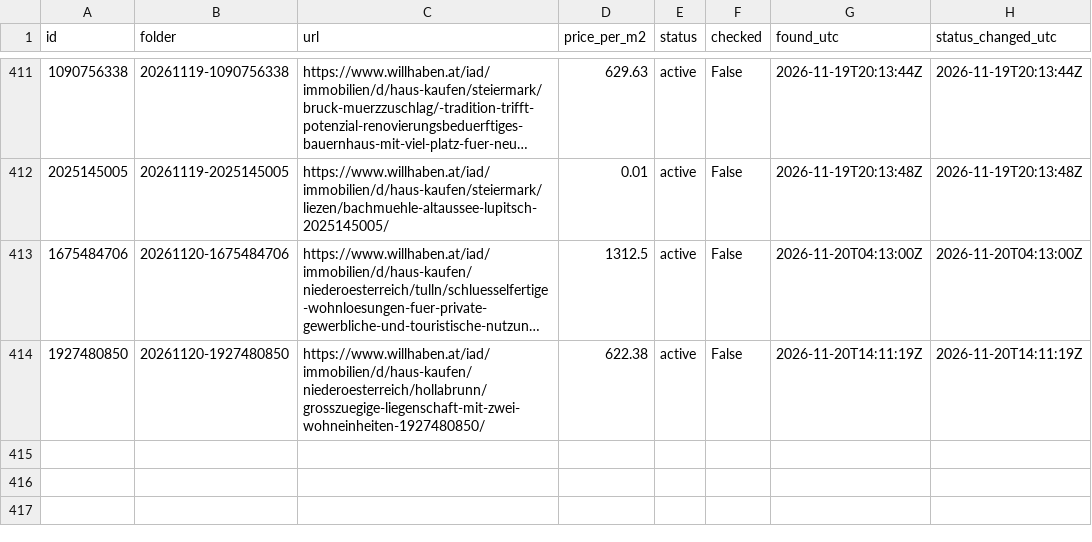
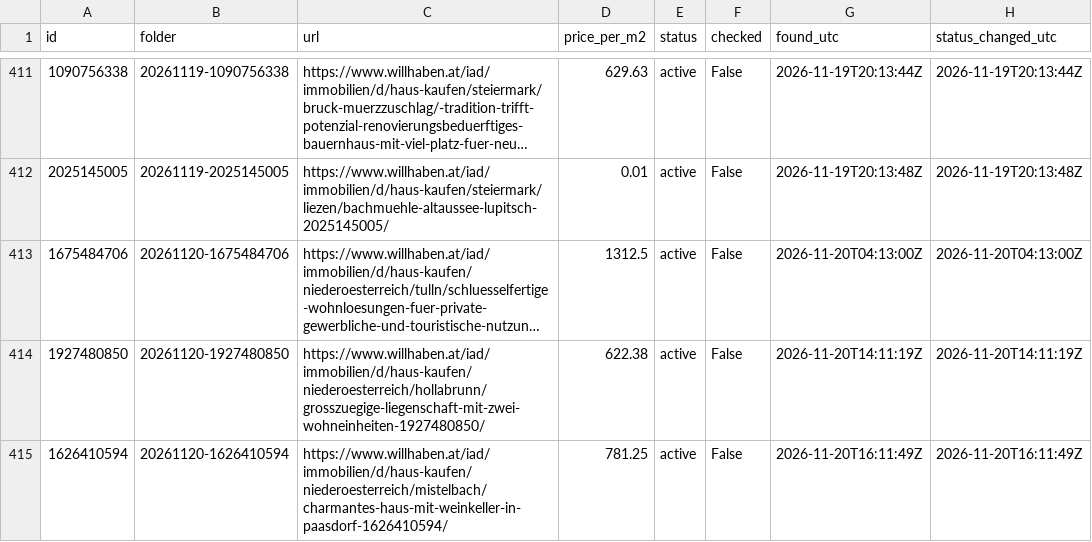
Before and after one commit to antonberesniev/willhaben_land, a CSV file: data/index.csv, drawn as a sheet; only a part is shown, gaps mark what is left out; long unchanged cells end in …; the diff names each change by its address in the sheet, - before the commit and + after, or states it on an @@ line.

```diff
--- a/data/index.csv
+++ b/data/index.csv
+row 415: 1626410594 | 20261120-1626410594 | https://www.willhaben.at/iad/immobilien/d/haus-kaufen/niederoesterreich/mistelbach/charmantes-haus-mit-weinkeller-in-paasdorf-1626410594/ | 781.25 | active | False | 2026-11-20T16:11:49Z | 2026-11-20T16:11:49Z
```
Also changed, not shown: 36 other files.
